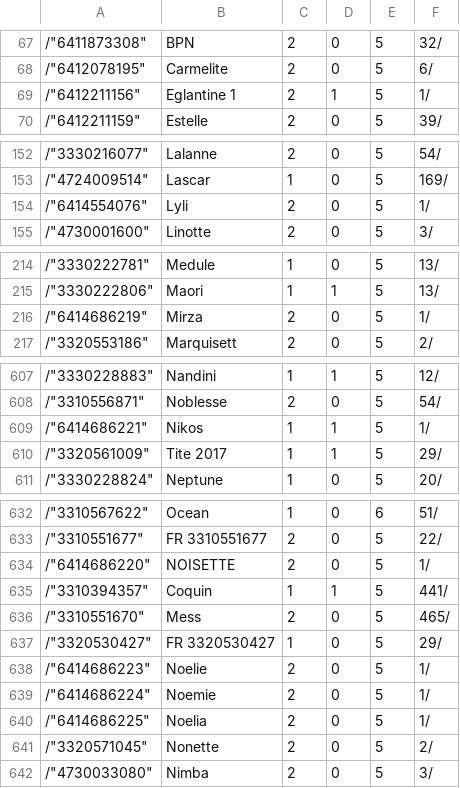
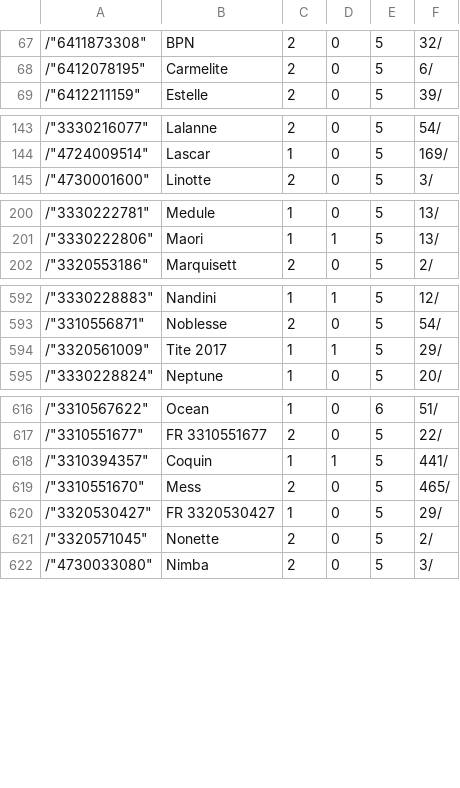
Before and after one commit to numag2019/site_web_paillette, a CSV file: importexportCSV/exports/tableauAnimal.csv (was importexportCSV/csv/tableauAnimal.csv), drawn as a sheet; only a part is shown, gaps mark what is left out; the diff covers the shown part only.

```diff
--- a/importexportCSV/csv/tableauAnimal.csv
+++ b/importexportCSV/exports/tableauAnimal.csv
@@ -68,3 +68,2 @@
 /"6412078195";"Carmelite";"2";"0";"5";"6"/
-/"6412211156";"Eglantine 1";"2";"1";"5";"1"/
 /"6412211159";"Estelle";"2";"0";"5";"39"/
@@ -153,3 +144,2 @@
 /"4724009514";"Lascar";"1";"0";"5";"169"/
-/"6414554076";"Lyli";"2";"0";"5";"1"/
 /"4730001600";"Linotte";"2";"0";"5";"3"/
@@ -215,3 +201,2 @@
 /"3330222806";"Maori";"1";"1";"5";"13"/
-/"6414686219";"Mirza";"2";"0";"5";"1"/
 /"3320553186";"Marquisett";"2";"0";"5";"2"/
@@ -608,3 +593,2 @@
 /"3310556871";"Noblesse";"2";"0";"5";"54"/
-/"6414686221";"Nikos";"1";"1";"5";"1"/
 /"3320561009";"Tite 2017";"1";"1";"5";"29"/
@@ -633,3 +617,2 @@
 /"3310551677";"FR 3310551677";"2";"0";"5";"22"/
-/"6414686220";"NOISETTE";"2";"0";"5";"1"/
 /"3310394357";"Coquin";"1";"1";"5";"441"/
@@ -637,5 +620,2 @@
 /"3320530427";"FR 3320530427";"1";"0";"5";"29"/
-/"6414686223";"Noelie";"2";"0";"5";"1"/
-/"6414686224";"Noemie";"2";"0";"5";"1"/
-/"6414686225";"Noelia";"2";"0";"5";"1"/
 /"3320571045";"Nonette";"2";"0";"5";"2"/
```
Also changed, not shown: 18 removed rows elsewhere in this file, importexportCSV/exports/tableauEleveurs.csv, 8 other files.
